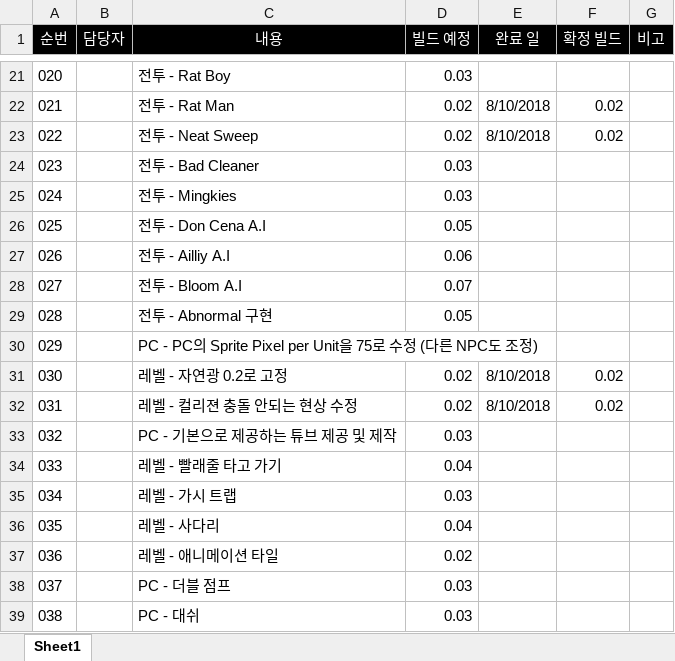
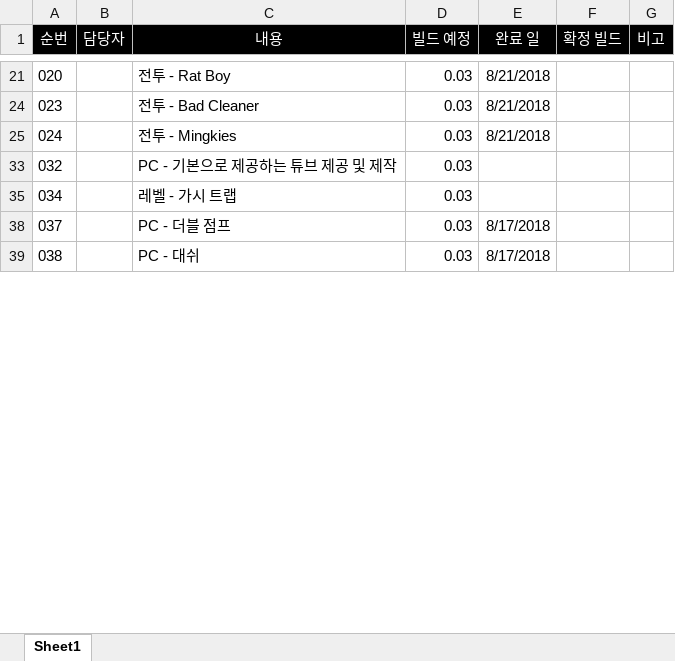
Before and after one commit to WolfPack-1/2D-Side-View-Roguelike, an Excel workbook: DesignDocs/빌드 통합 관리.xlsx, sheet Sheet1, drawn as a sheet; only a part is shown, gaps mark what is left out; values as stored, in another font and other column widths than the file's, no borders; the diff covers the shown part only; the diff names each change by its address in the sheet, - before the commit and + after, or states it on an @@ line.

```diff
--- a/DesignDocs/빌드 통합 관리.xlsx (sheet Sheet1)
+++ b/DesignDocs/빌드 통합 관리.xlsx (sheet Sheet1)
-E21 (완료 일): (empty)
+E21 (완료 일): 8/21/2018
@@ row 22 hidden: 021 |  | 전투 - Rat Man | 0.02 | 8/10/2018 | 0.02 @@
@@ row 23 hidden: 022 |  | 전투 - Neat Sweep | 0.02 | 8/10/2018 | 0.02 @@
-E24:E25 (완료 일): (empty)
+E24:E25 (완료 일): 8/21/2018
@@ row 26 hidden: 025 |  | 전투 - Don Cena A.I | 0.05 @@
@@ row 27 hidden: 026 |  | 전투 - Ailliy A.I | 0.06 @@
@@ row 28 hidden: 027 |  | 전투 - Bloom A.I | 0.07 @@
@@ row 29 hidden: 028 |  | 전투 - Abnormal 구현 | 0.05 @@
@@ row 30 hidden: 029 |  | PC - PC의 Sprite Pixel per Unit을 75로 수정 (다른 NPC도 조정) @@
@@ row 31 hidden: 030 |  | 레벨 - 자연광 0.2로 고정 | 0.02 | 8/10/2018 | 0.02 @@
@@ row 32 hidden: 031 |  | 레벨 - 컬리젼 충돌 안되는 현상 수정 | 0.02 | 8/10/2018 | 0.02 @@
@@ row 34 hidden: 033 |  | 레벨 - 빨래줄 타고 가기 | 0.04 @@
@@ row 36 hidden: 035 |  | 레벨 - 사다리 | 0.04 @@
@@ row 37 hidden: 036 |  | 레벨 - 애니메이션 타일 | 0.02 @@
-E38:E39 (완료 일): (empty)
+E38:E39 (완료 일): 8/17/2018
```
Also changed, not shown: 42 hidden or unhidden rows, 5 edited cells and cell formats elsewhere in this sheet, hidden cells.
